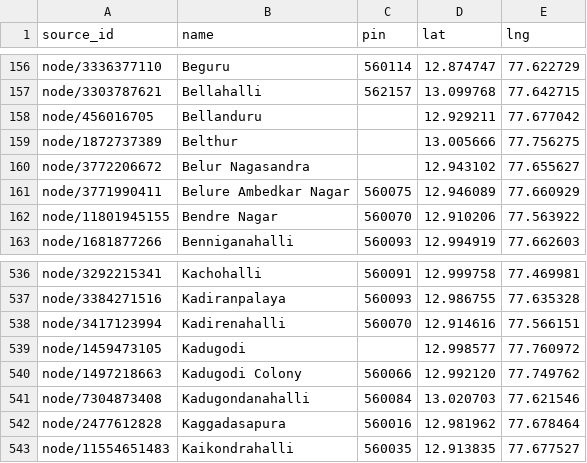
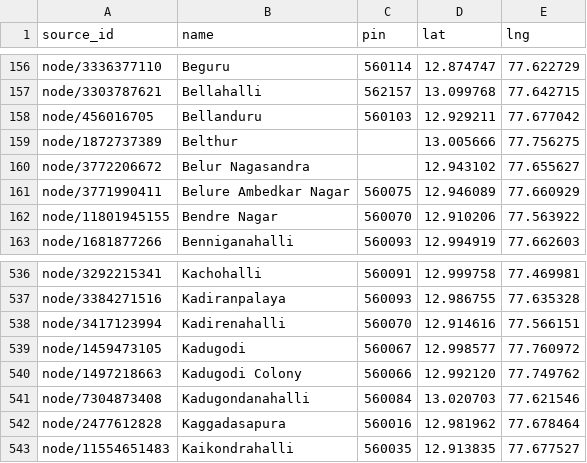
Before and after one commit to i-am-rashmi/gigwork, a CSV file: infra/seed/bengaluru/localities.csv, drawn as a sheet; only a part is shown, gaps mark what is left out.

```diff
--- a/infra/seed/bengaluru/localities.csv
+++ b/infra/seed/bengaluru/localities.csv
@@ -157,3 +157,3 @@ node/3336377110,Beguru,560114,12.874747,77.622729
 node/3303787621,Bellahalli,562157,13.099768,77.642715
-node/456016705,Bellanduru,,12.929211,77.677042
+node/456016705,Bellanduru,560103,12.929211,77.677042
 node/1872737389,Belthur,,13.005666,77.756275
@@ -538,3 +538,3 @@ node/3384271516,Kadiranpalaya,560093,12.986755,77.635328
 node/3417123994,Kadirenahalli,560070,12.914616,77.566151
-node/1459473105,Kadugodi,,12.998577,77.760972
+node/1459473105,Kadugodi,560067,12.998577,77.760972
 node/1497218663,Kadugodi Colony,560066,12.992120,77.749762
```
